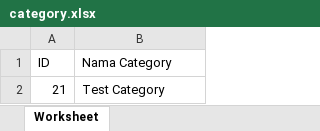
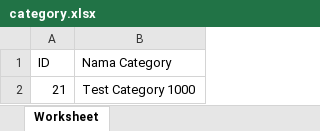
Before and after one commit to nrlsalsabl/dashboard-fyp, an Excel workbook: public/CategoryData/category.xlsx, sheet Worksheet, drawn as a sheet; values as stored, in another font and other column widths than the file's, no borders; the diff names each change by its address in the sheet, - before the commit and + after, or states it on an @@ line.

Commit message:
fix bug import category

```diff
--- a/public/CategoryData/category.xlsx (sheet Worksheet)
+++ b/public/CategoryData/category.xlsx (sheet Worksheet)
-B2 (Nama Category): Test Category
+B2 (Nama Category): Test Category 1000
```
Also changed, not shown: public/PositionData/position2.xlsx, 1 other file.
